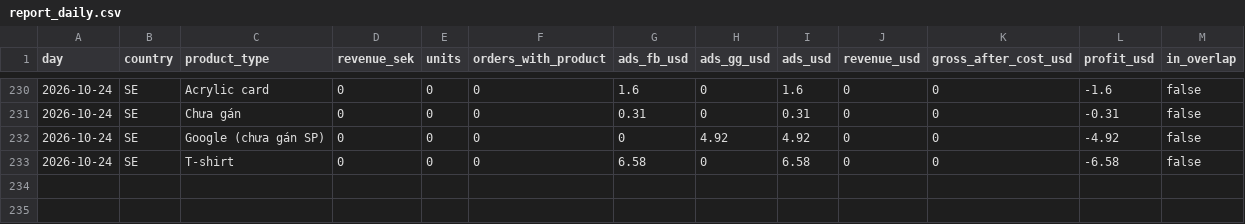
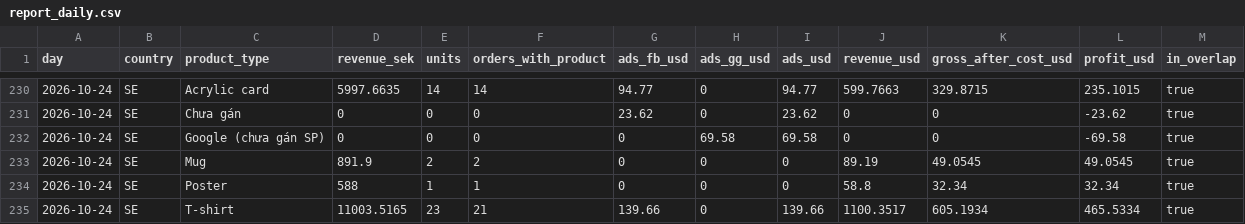
Before and after one commit to tiendatpham2407-bot/dashboard, a CSV file: report_daily.csv, drawn as a sheet; only a part is shown, gaps mark what is left out; the diff covers the shown part only.

```diff
--- a/report_daily.csv
+++ b/report_daily.csv
@@ -230,4 +230,6 @@ day,country,product_type,revenue_sek,units,orders_with_product,ads_fb_usd,ads_gg
-2026-10-24,SE,Acrylic card,0,0,0,1.6,0,1.6,0,0,-1.6,false
-2026-10-24,SE,Chưa gán,0,0,0,0.31,0,0.31,0,0,-0.31,false
-2026-10-24,SE,Google (chưa gán SP),0,0,0,0,4.92,4.92,0,0,-4.92,false
-2026-10-24,SE,T-shirt,0,0,0,6.58,0,6.58,0,0,-6.58,false
+2026-10-24,SE,Acrylic card,5997.6635,14,14,94.77,0,94.77,599.7663,329.8715,235.1015,true
+2026-10-24,SE,Chưa gán,0,0,0,23.62,0,23.62,0,0,-23.62,true
+2026-10-24,SE,Google (chưa gán SP),0,0,0,0,69.58,69.58,0,0,-69.58,true
+2026-10-24,SE,Mug,891.9,2,2,0,0,0,89.19,49.0545,49.0545,true
+2026-10-24,SE,Poster,588,1,1,0,0,0,58.8,32.34,32.34,true
+2026-10-24,SE,T-shirt,11003.5165,23,21,139.66,0,139.66,1100.3517,605.1934,465.5334,true
```
Also changed, not shown: 28 edited cells elsewhere in this file.
